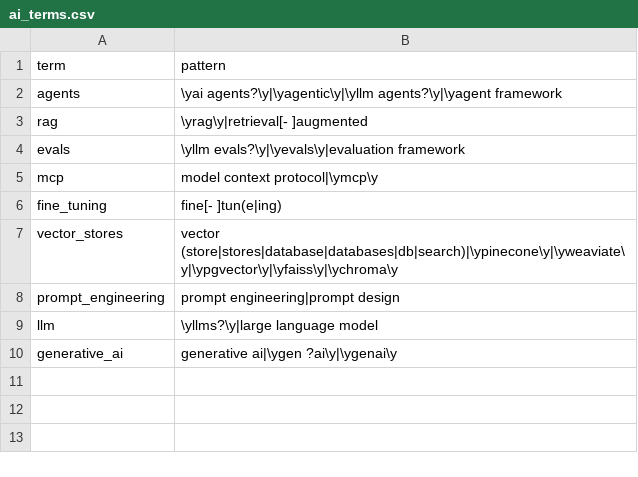
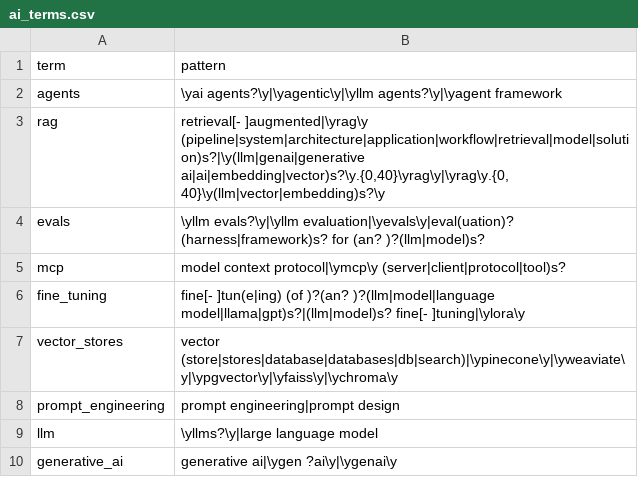
Before and after one commit to FredGH/ProjectPortfolio_3.0, a CSV file: job_search/dbt/seeds/ai_terms.csv, drawn as a sheet.

```diff
--- a/job_search/dbt/seeds/ai_terms.csv
+++ b/job_search/dbt/seeds/ai_terms.csv
@@ -2,6 +2,6 @@ term,pattern
 agents,\yai agents?\y|\yagentic\y|\yllm agents?\y|\yagent framework
-rag,\yrag\y|retrieval[- ]augmented
-evals,\yllm evals?\y|\yevals\y|evaluation framework
-mcp,model context protocol|\ymcp\y
-fine_tuning,fine[- ]tun(e|ing)
+rag,"retrieval[- ]augmented|\yrag\y (pipeline|system|architecture|application|workflow|retrieval|model|solution)s?|\y(llm|genai|generative ai|ai|embedding|vector)s?\y.{0,40}\yrag\y|\yrag\y.{0,40}\y(llm|vector|embedding)s?\y"
+evals,\yllm evals?\y|\yllm evaluation|\yevals\y|eval(uation)? (harness|framework)s? for (an? )?(llm|model)s?
+mcp,model context protocol|\ymcp\y (server|client|protocol|tool)s?
+fine_tuning,fine[- ]tun(e|ing) (of )?(an? )?(llm|model|language model|llama|gpt)s?|(llm|model)s? fine[- ]tuning|\ylora\y
 vector_stores,vector (store|stores|database|databases|db|search)|\ypinecone\y|\yweaviate\y|\ypgvector\y|\yfaiss\y|\ychroma\y
```
Also changed, not shown: 21 other files.
